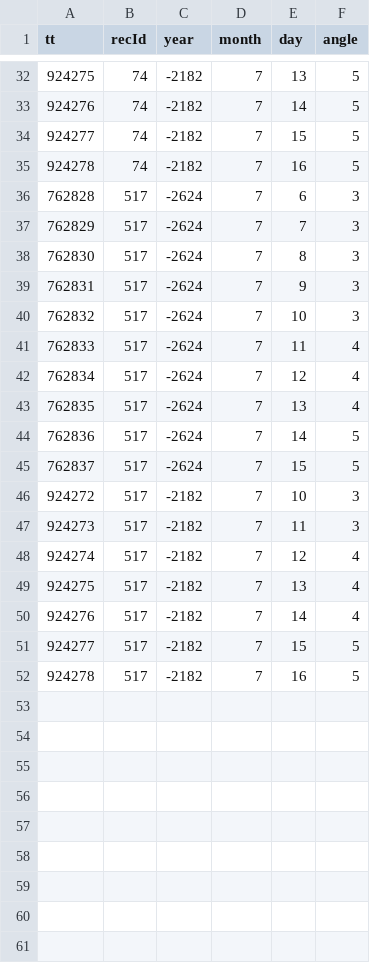
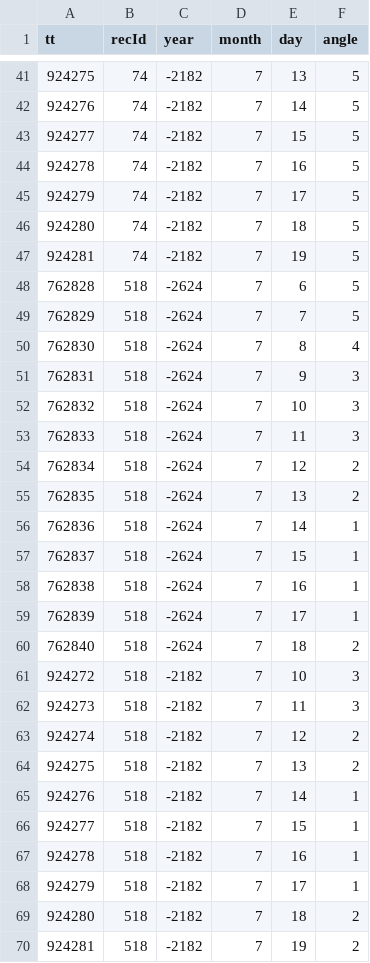
Before and after one commit to godbolerr/pyAstro, a CSV file: mbsrc/data/ravi_magha_shani_rohini_mangalJeshtha.csv, drawn as a sheet; only a part is shown, gaps mark what is left out; the diff covers the shown part only.

Commit message:
mangal jeshtha

```diff
--- a/mbsrc/data/ravi_magha_shani_rohini_mangalJeshtha.csv
+++ b/mbsrc/data/ravi_magha_shani_rohini_mangalJeshtha.csv
@@ -35,18 +44,27 @@ tt,recId,year,month,day,angle
 924278,74,-2182,7,16,5
-762828,517,-2624,7,6,3
-762829,517,-2624,7,7,3
-762830,517,-2624,7,8,3
-762831,517,-2624,7,9,3
-762832,517,-2624,7,10,3
-762833,517,-2624,7,11,4
-762834,517,-2624,7,12,4
-762835,517,-2624,7,13,4
-762836,517,-2624,7,14,5
-762837,517,-2624,7,15,5
-924272,517,-2182,7,10,3
-924273,517,-2182,7,11,3
-924274,517,-2182,7,12,4
-924275,517,-2182,7,13,4
-924276,517,-2182,7,14,4
-924277,517,-2182,7,15,5
-924278,517,-2182,7,16,5
+924279,74,-2182,7,17,5
+924280,74,-2182,7,18,5
+924281,74,-2182,7,19,5
+762828,518,-2624,7,6,5
+762829,518,-2624,7,7,5
+762830,518,-2624,7,8,4
+762831,518,-2624,7,9,3
+762832,518,-2624,7,10,3
+762833,518,-2624,7,11,3
+762834,518,-2624,7,12,2
+762835,518,-2624,7,13,2
+762836,518,-2624,7,14,1
+762837,518,-2624,7,15,1
+762838,518,-2624,7,16,1
+762839,518,-2624,7,17,1
+762840,518,-2624,7,18,2
+924272,518,-2182,7,10,3
+924273,518,-2182,7,11,3
+924274,518,-2182,7,12,2
+924275,518,-2182,7,13,2
+924276,518,-2182,7,14,1
+924277,518,-2182,7,15,1
+924278,518,-2182,7,16,1
+924279,518,-2182,7,17,1
+924280,518,-2182,7,18,2
+924281,518,-2182,7,19,2
```
Also changed, not shown: 9 added rows elsewhere in this file, 1 other file.
